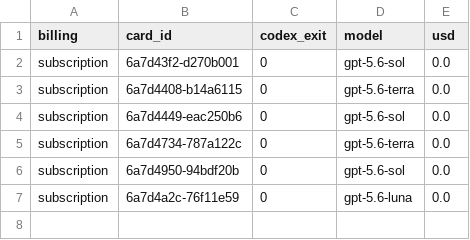
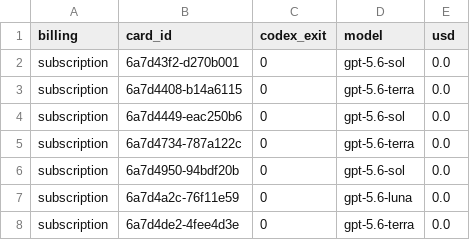
Before and after one commit to danielzhang04/kb, a TSV file: ledgers/cost/codex-direct-2026-08-13.tsv, drawn as a sheet; the diff names each change by its address in the sheet, - before the commit and + after, or states it on an @@ line.

```diff
--- a/ledgers/cost/codex-direct-2026-08-13.tsv
+++ b/ledgers/cost/codex-direct-2026-08-13.tsv
+row 8: subscription | 6a7d4de2-4fee4d3e | 0 | gpt-5.6-terra | 0.0
```
Also changed, not shown: 1 other file.
